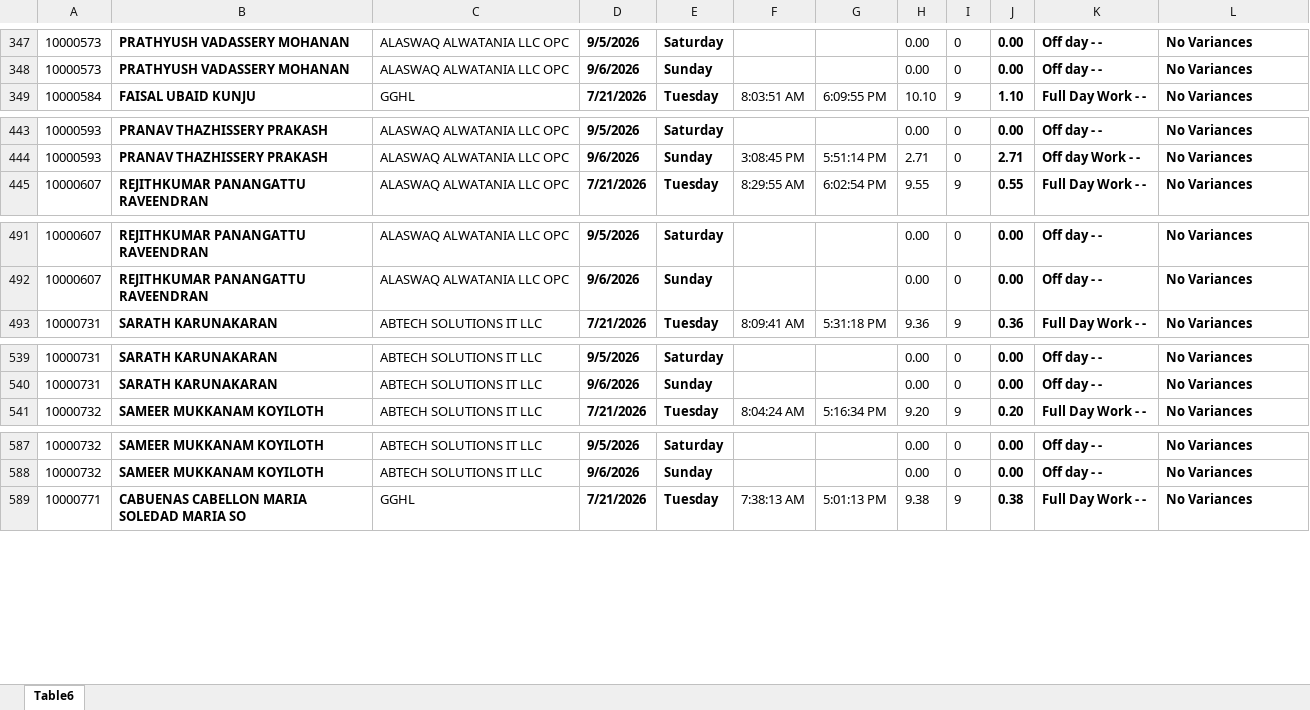
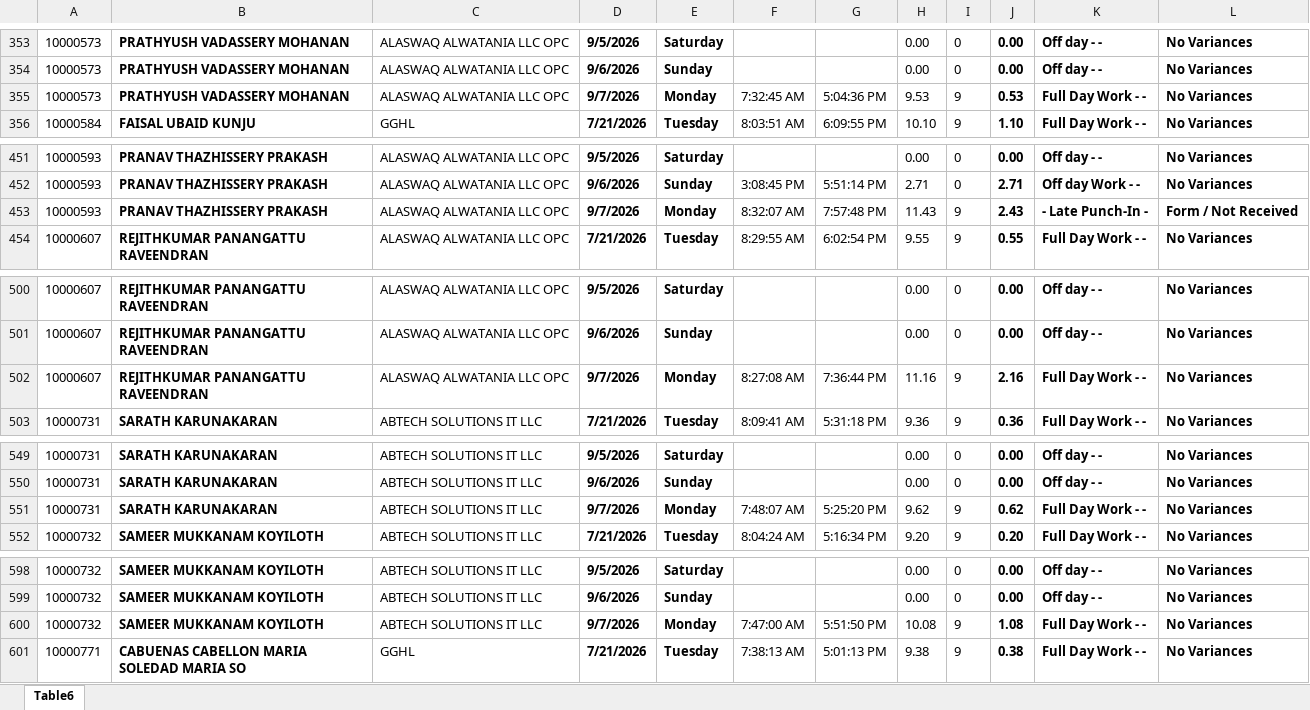
Before and after one commit to p-gghl/attendance, an Excel workbook: Attendance_Report_GGHL.xlsx, sheet Table6, drawn as a sheet; only a part is shown, gaps mark what is left out; values as stored, in another font and other column widths than the file's, no borders; charts and pictures and conditional formats and table styles not drawn; the diff covers the shown part only; the diff names each change by its address in the sheet, - before the commit and + after, or states it on an @@ line.

```diff
--- a/Attendance_Report_GGHL.xlsx (sheet Table6)
+++ b/Attendance_Report_GGHL.xlsx (sheet Table6)
+row 355: 10000573 | PRATHYUSH VADASSERY MOHANAN | ALASWAQ ALWATANIA LLC OPC | 9/7/2026 | Monday | 7:32:45 AM | 5:04:36 PM | 9.53 | 9 | 0.53 | Full Day Work - - | No Variances
+row 453: 10000593 | PRANAV THAZHISSERY PRAKASH | ALASWAQ ALWATANIA LLC OPC | 9/7/2026 | Monday | 8:32:07 AM | 7:57:48 PM | 11.43 | 9 | 2.43 | - Late Punch-In - | Form / Not Received
+row 502: 10000607 | REJITHKUMAR PANANGATTU RAVEENDRAN | ALASWAQ ALWATANIA LLC OPC | 9/7/2026 | Monday | 8:27:08 AM | 7:36:44 PM | 11.16 | 9 | 2.16 | Full Day Work - - | No Variances
+row 551: 10000731 | SARATH KARUNAKARAN | ABTECH SOLUTIONS IT LLC | 9/7/2026 | Monday | 7:48:07 AM | 5:25:20 PM | 9.62 | 9 | 0.62 | Full Day Work - - | No Variances
+row 600: 10000732 | SAMEER MUKKANAM KOYILOTH | ABTECH SOLUTIONS IT LLC | 9/7/2026 | Monday | 7:47:00 AM | 5:51:50 PM | 10.08 | 9 | 1.08 | Full Day Work - - | No Variances
```
Also changed, not shown: 89 added rows and 2 edited cells elsewhere in this sheet.
